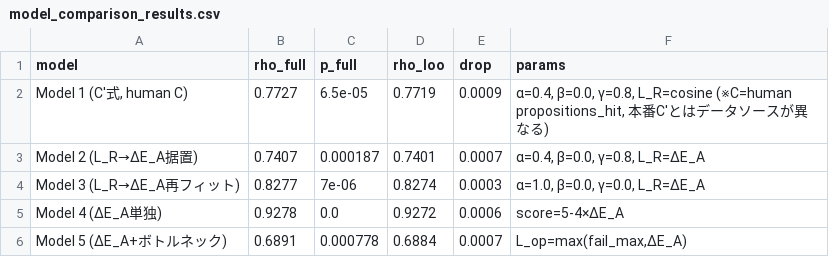
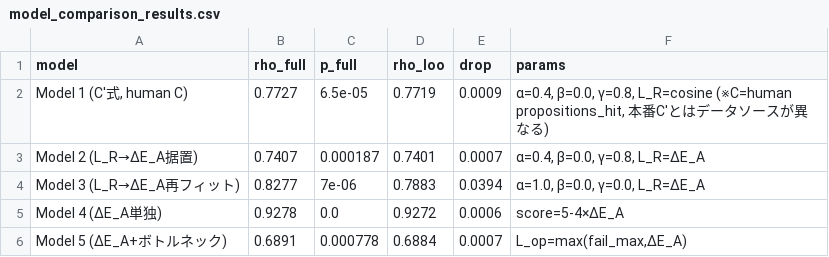
Before and after one commit to Yuu6798/ugh-audit-core, a CSV file: analysis/pipeline_a_correlation/model_comparison_results.csv, drawn as a sheet.

```diff
--- a/analysis/pipeline_a_correlation/model_comparison_results.csv
+++ b/analysis/pipeline_a_correlation/model_comparison_results.csv
@@ -3,3 +3,3 @@ model,rho_full,p_full,rho_loo,drop,params
 Model 2 (L_R→ΔE_A据置),0.7407,0.000187,0.7401,0.0007,"α=0.4, β=0.0, γ=0.8, L_R=ΔE_A"
-Model 3 (L_R→ΔE_A再フィット),0.8277,7e-06,0.8274,0.0003,"α=1.0, β=0.0, γ=0.0, L_R=ΔE_A"
+Model 3 (L_R→ΔE_A再フィット),0.8277,7e-06,0.7883,0.0394,"α=1.0, β=0.0, γ=0.0, L_R=ΔE_A"
 Model 4 (ΔE_A単独),0.9278,0.0,0.9272,0.0006,score=5-4×ΔE_A
```
Also changed, not shown: 2 other files.
